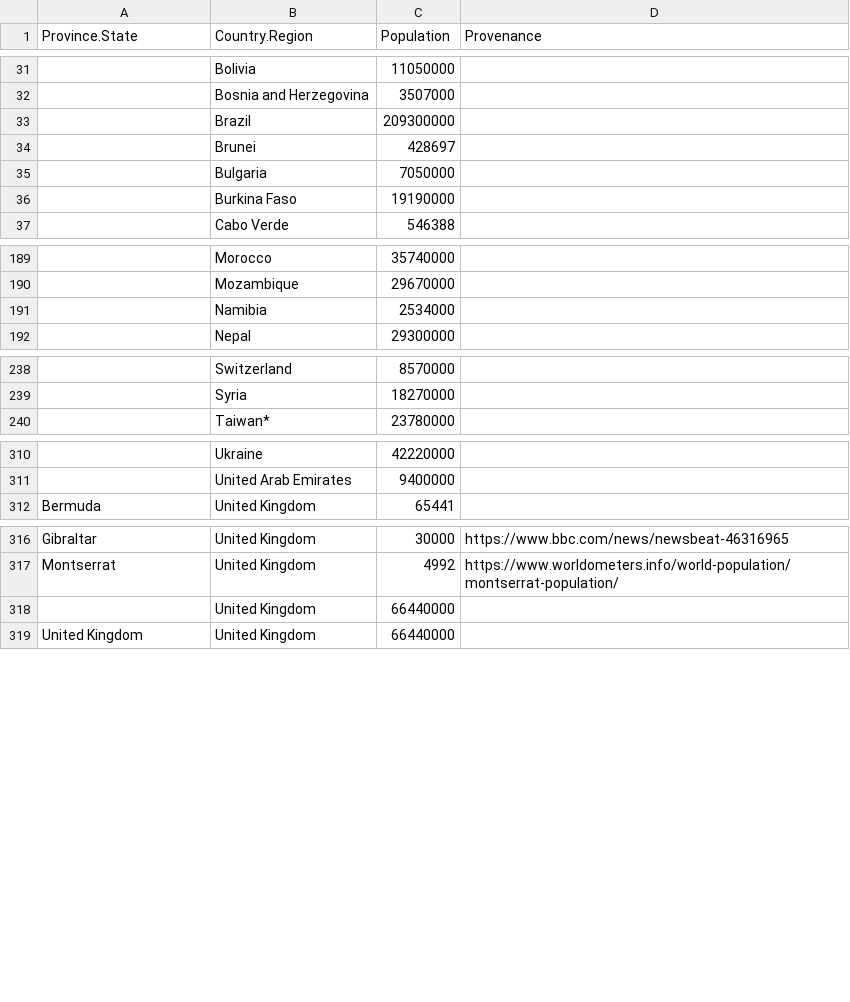
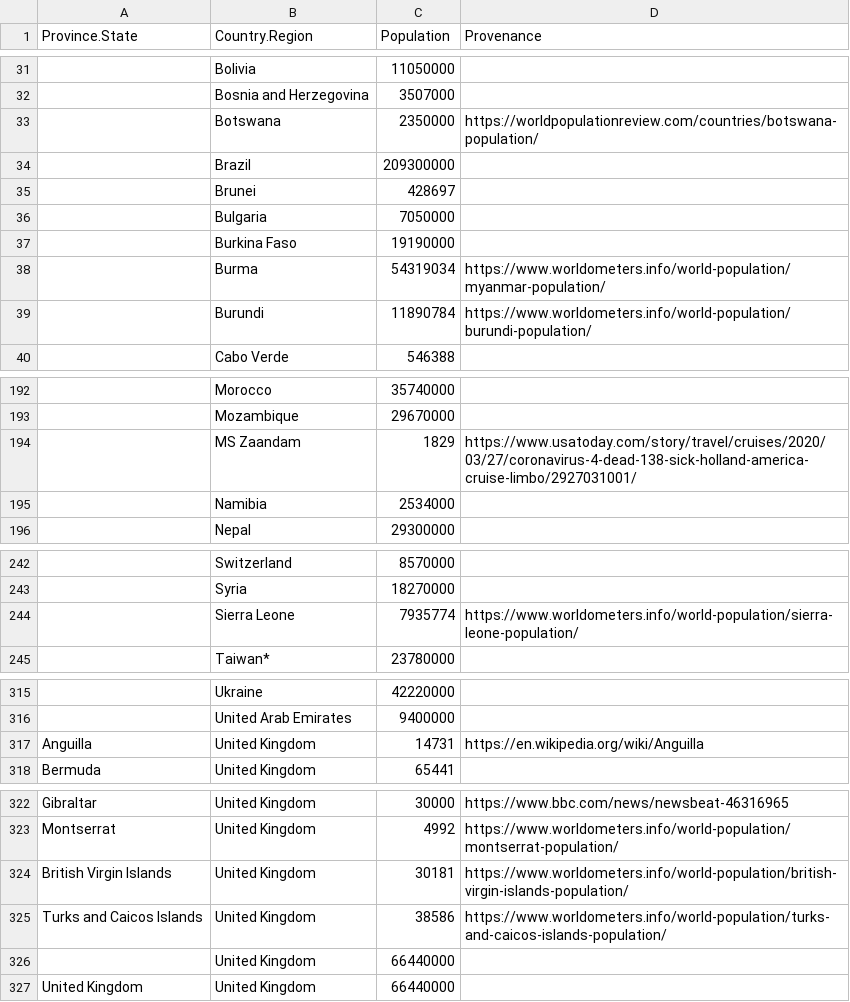
Before and after one commit to Yet-Another-Team/covid19-global-forecasting, a CSV file: manual_data/locations_population.csv, drawn as a sheet; only a part is shown, gaps mark what is left out; the diff covers the shown part only; the diff names each change by its address in the sheet, - before the commit and + after, or states it on an @@ line.

Commit message:
update of location populations

```diff
--- a/manual_data/locations_population.csv
+++ b/manual_data/locations_population.csv
+row 33:  | Botswana | 2350000 | https://worldpopulationreview.com/countries/botswana-population/
+row 38:  | Burma | 54319034 | https://www.worldometers.info/world-population/myanmar-population/
+row 39:  | Burundi | 11890784 | https://www.worldometers.info/world-population/burundi-population/
+row 194:  | MS Zaandam | 1829 | https://www.usatoday.com/story/travel/cruises/2020/03/27/coronavirus-4-dead-138-sick-holland-america-cruise-limbo/2927031001/
+row 244:  | Sierra Leone | 7935774 | https://www.worldometers.info/world-population/sierra-leone-population/
+row 317: Anguilla | United Kingdom | 14731 | https://en.wikipedia.org/wiki/Anguilla
+row 324: British Virgin Islands | United Kingdom | 30181 | https://www.worldometers.info/world-population/british-virgin-islands-population/
+row 325: Turks and Caicos Islands | United Kingdom | 38586 | https://www.worldometers.info/world-population/turks-and-caicos-islands-population/
```
Also changed, not shown: 1 added row elsewhere in this file.
